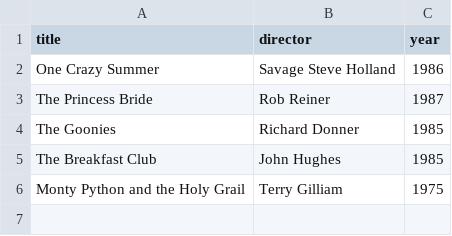
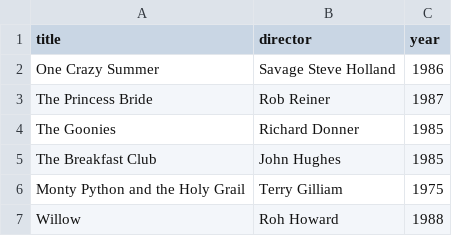
Before and after one commit to dbibb99/webflyx, a CSV file: classics.csv, drawn as a sheet; the diff names each change by its address in the sheet, - before the commit and + after, or states it on an @@ line.

Commit message:
J: Update classics.csv

```diff
--- a/classics.csv
+++ b/classics.csv
+row 7: Willow | Roh Howard | 1988
```
